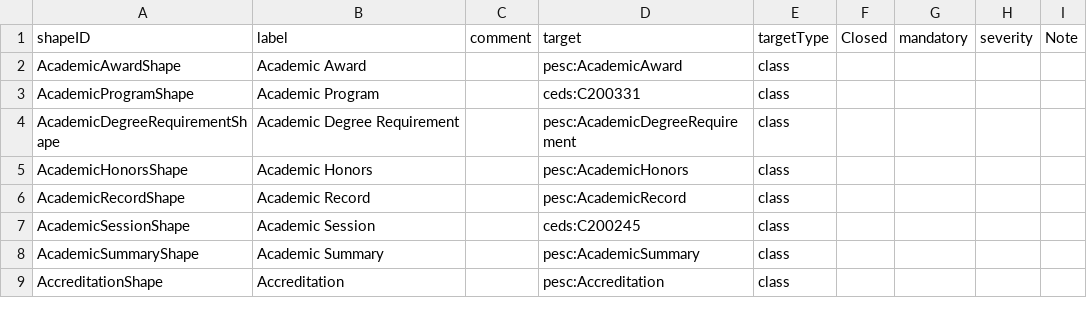
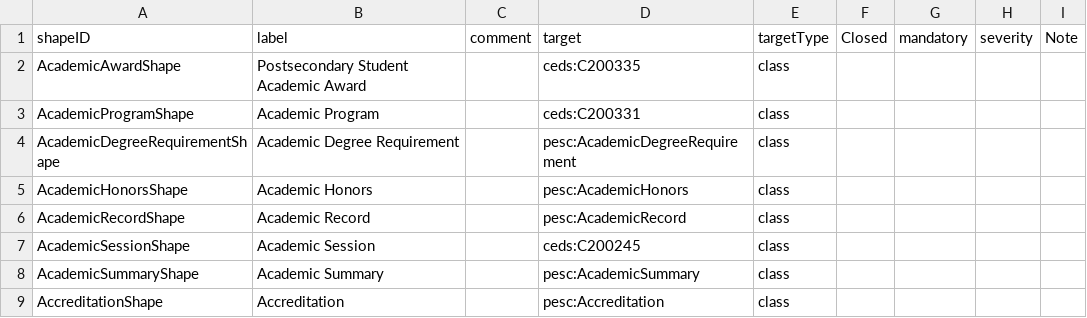
Before and after one commit to pesc-org/json-ld-transcript, a CSV file: TAP+SHACL/shapes.csv, drawn as a sheet; only a part is shown.

Commit message:
Use  ceds terms in AcademicAward, & update passing tests

```diff
--- a/TAP+SHACL/shapes.csv
+++ b/TAP+SHACL/shapes.csv
@@ -1,3 +1,3 @@
 shapeID,label,comment,target,targetType,Closed,mandatory,severity,Note
-AcademicAwardShape,Academic Award,,pesc:AcademicAward,class,,,,
+AcademicAwardShape,Postsecondary Student Academic Award,,ceds:C200335,class,,,,
 AcademicProgramShape,Academic Program,,ceds:C200331,class,,,,
```
Also changed, not shown: TAP+SHACL/person-tap.csv, 25 other files.
